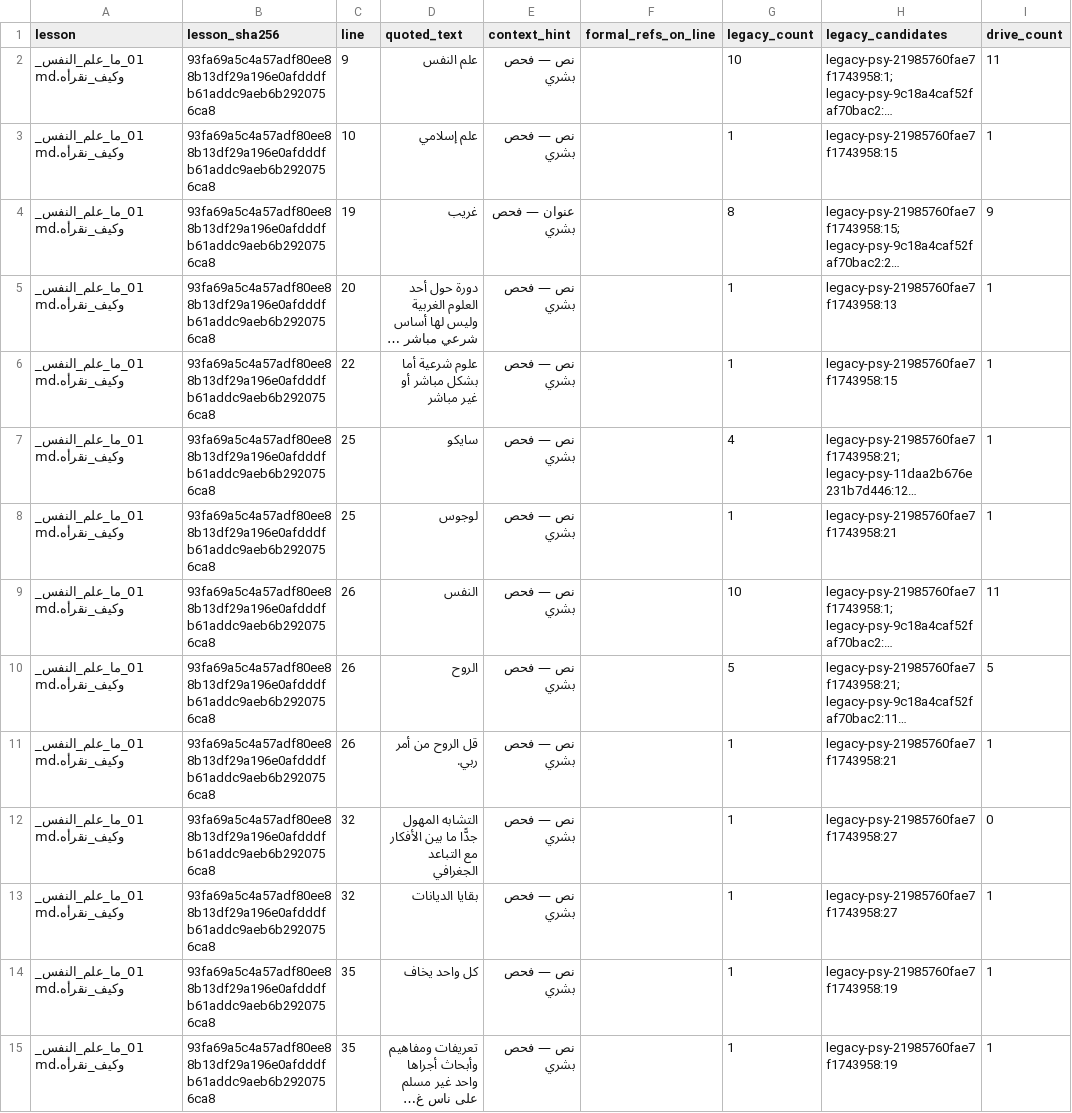
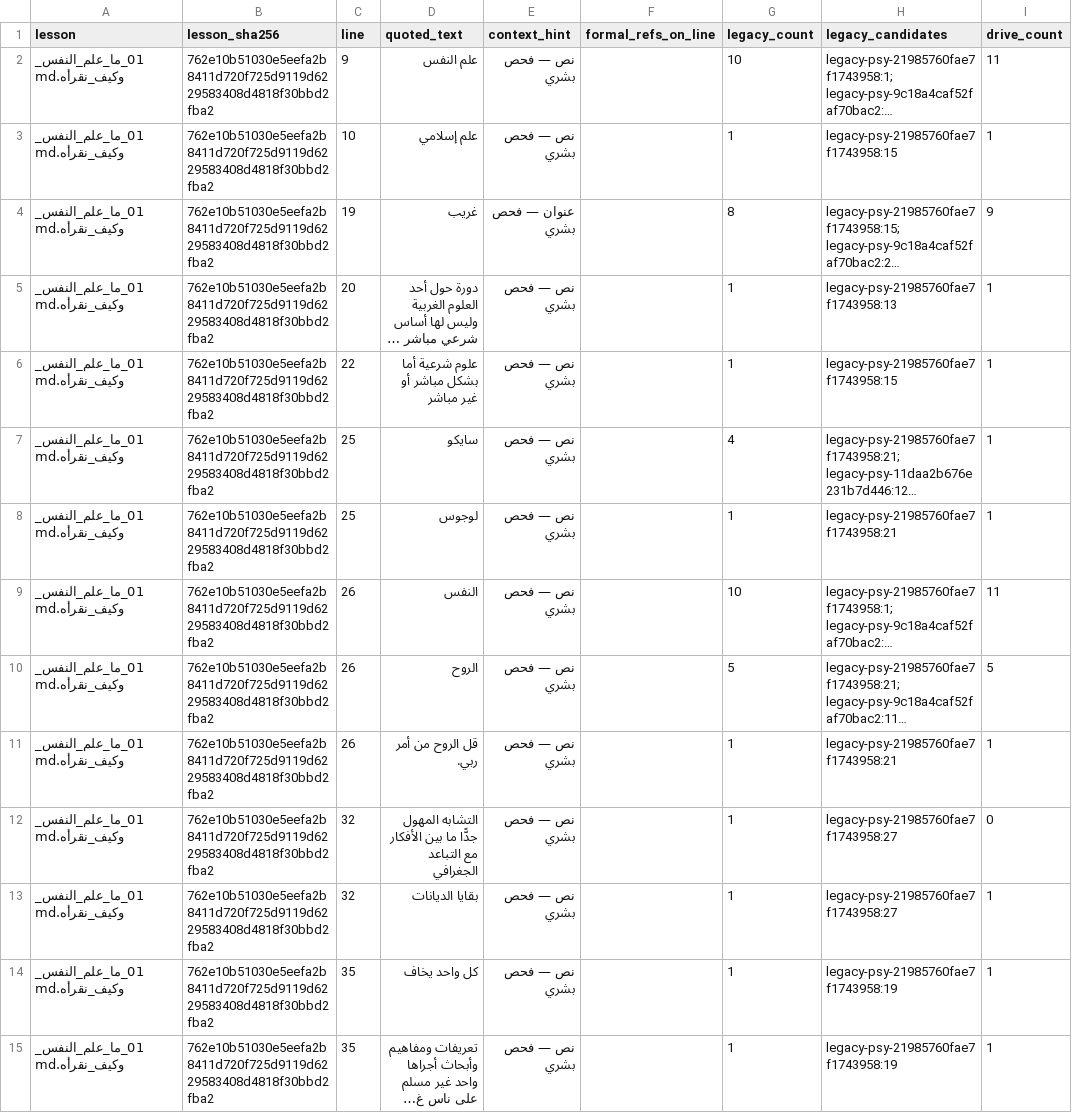
Before and after one commit to marwanabdulhady-gif/tasees-Ayman, a CSV file: 08_دورات_القوائم/علم_النفس/05_طابور_مراجعة_الاقتباسات.csv, drawn as a sheet; only a part is shown; long unchanged cells end in …; the diff covers the shown part only; the diff names each change by its address in the sheet, - before the commit and + after, or states it on an @@ line.

```diff
--- a/08_دورات_القوائم/علم_النفس/05_طابور_مراجعة_الاقتباسات.csv
+++ b/08_دورات_القوائم/علم_النفس/05_طابور_مراجعة_الاقتباسات.csv
-B2:B15 (lesson_sha256): 93fa69a5c4a57adf80ee88b13df29a196e0afdddfb61addc9aeb6b2920756ca8
+B2:B15 (lesson_sha256): 762e10b51030e5eefa2b8411d720f725d9119d6229583408d4818f30bbd2fba2
```
Also changed, not shown: 71 edited cells elsewhere in this file, 50 other files.
